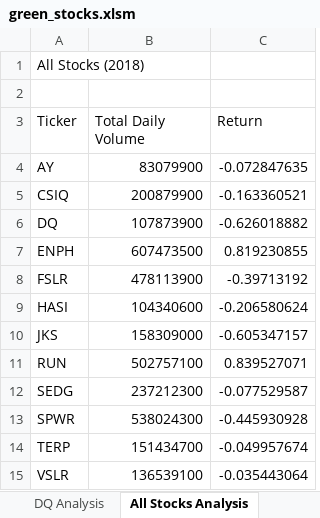
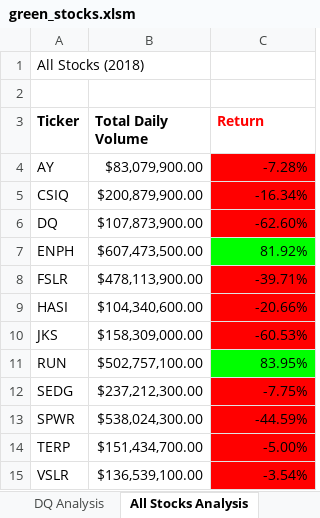
Before and after one commit to alexconerly/stock-analysis, an Excel workbook: green_stocks.xlsm, sheet All Stocks Analysis, drawn as a sheet; values as stored, in another font and other column widths than the file's, no borders; the diff names each change by its address in the sheet, - before the commit and + after, or states it on an @@ line.

Commit message:
2.4.2 Conditional formatting and other data updates

```diff
--- a/green_stocks.xlsm (sheet All Stocks Analysis)
+++ b/green_stocks.xlsm (sheet All Stocks Analysis)
-A3:C3 bold: off
+A3:C3 bold: on
-C3 text colour: black
+C3 text colour: #FF0000
-B4 (Total Daily Volume): 83079900
+B4 (Total Daily Volume): $83,079,900.00
-C4 (Return): -0.072847635
+C4 (Return): -7.28%
-C4:C6 fill: none
+C4:C6 fill: #FF0000
-B5 (Total Daily Volume): 200879900
+B5 (Total Daily Volume): $200,879,900.00
-C5 (Return): -0.163360521
+C5 (Return): -16.34%
-B6 (Total Daily Volume): 107873900
+B6 (Total Daily Volume): $107,873,900.00
-C6 (Return): -0.626018882
+C6 (Return): -62.60%
-B7 (Total Daily Volume): 607473500
+B7 (Total Daily Volume): $607,473,500.00
-C7 (Return): 0.819230855
+C7 (Return): 81.92%
-C7 fill: none
+C7 fill: #00FF00
-B8 (Total Daily Volume): 478113900
+B8 (Total Daily Volume): $478,113,900.00
-C8 (Return): -0.39713192
+C8 (Return): -39.71%
-C8:C10 fill: none
+C8:C10 fill: #FF0000
-B9 (Total Daily Volume): 104340600
+B9 (Total Daily Volume): $104,340,600.00
-C9 (Return): -0.206580624
+C9 (Return): -20.66%
-B10 (Total Daily Volume): 158309000
+B10 (Total Daily Volume): $158,309,000.00
-C10 (Return): -0.605347157
+C10 (Return): -60.53%
-B11 (Total Daily Volume): 502757100
+B11 (Total Daily Volume): $502,757,100.00
-C11 (Return): 0.839527071
+C11 (Return): 83.95%
-C11 fill: none
+C11 fill: #00FF00
-B12 (Total Daily Volume): 237212300
+B12 (Total Daily Volume): $237,212,300.00
-C12 (Return): -0.077529587
+C12 (Return): -7.75%
-C12:C15 fill: none
+C12:C15 fill: #FF0000
-B13 (Total Daily Volume): 538024300
+B13 (Total Daily Volume): $538,024,300.00
-C13 (Return): -0.445930928
+C13 (Return): -44.59%
-B14 (Total Daily Volume): 151434700
+B14 (Total Daily Volume): $151,434,700.00
-C14 (Return): -0.049957674
+C14 (Return): -5.00%
-B15 (Total Daily Volume): 136539100
+B15 (Total Daily Volume): $136,539,100.00
-C15 (Return): -0.035443064
+C15 (Return): -3.54%
```
